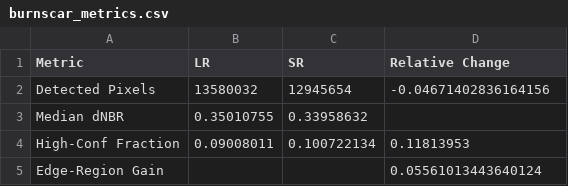
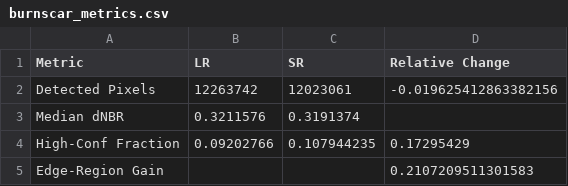
Before and after one commit to ESAOpenSR/spectral_usecases, a CSV file: metrics/burnscar_metrics.csv, drawn as a sheet.

```diff
--- a/metrics/burnscar_metrics.csv
+++ b/metrics/burnscar_metrics.csv
@@ -1,5 +1,5 @@
 Metric,LR,SR,Relative Change
-Detected Pixels,13580032,12945654,-0.04671402836164156
-Median dNBR,0.35010755,0.33958632,
-High-Conf Fraction,0.09008011,0.100722134,0.11813953
-Edge-Region Gain,,,0.05561013443640124
+Detected Pixels,12263742,12023061,-0.019625412863382156
+Median dNBR,0.3211576,0.3191374,
+High-Conf Fraction,0.09202766,0.107944235,0.17295429
+Edge-Region Gain,,,0.2107209511301583
```
Also changed, not shown: 10 other files.
